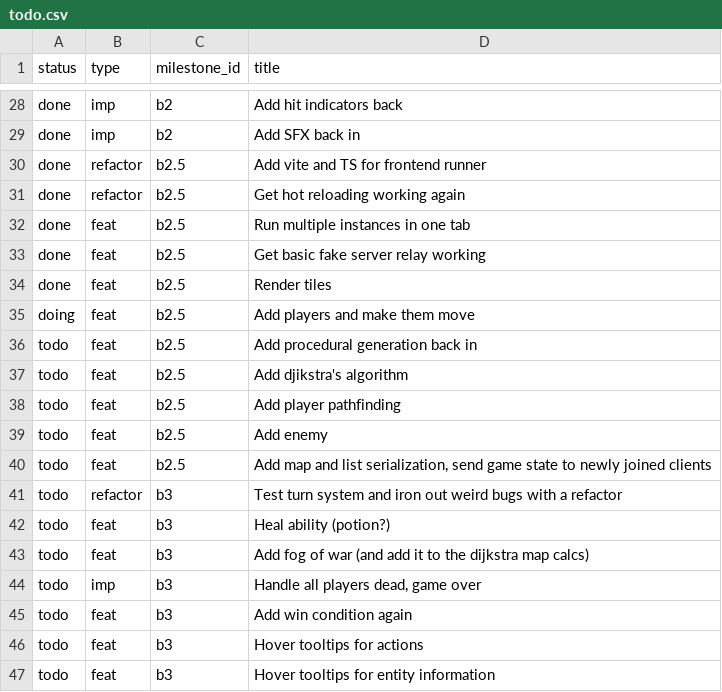
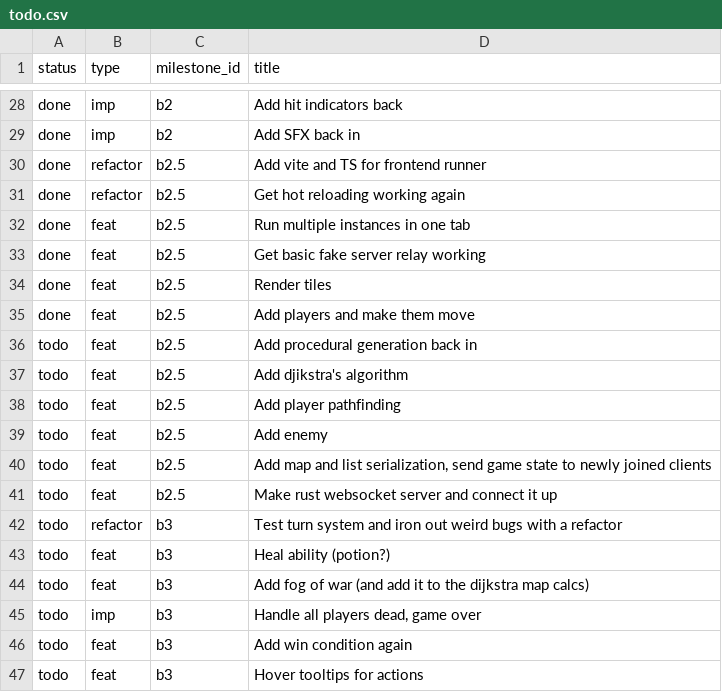
Before and after one commit to jordwest/prism, a CSV file: docs/todo.csv, drawn as a sheet; only a part is shown, gaps mark what is left out; the shorter side is filled out with more unchanged rows.

```diff
--- a/docs/todo.csv
+++ b/docs/todo.csv
@@ -34,3 +34,3 @@ done,feat,b2.5,Get basic fake server relay working
 done,feat,b2.5,Render tiles
-doing,feat,b2.5,Add players and make them move
+done,feat,b2.5,Add players and make them move
 todo,feat,b2.5,Add procedural generation back in
@@ -40,2 +40,3 @@ todo,feat,b2.5,Add enemy
 todo,feat,b2.5,"Add map and list serialization, send game state to newly joined clients"
+todo,feat,b2.5,Make rust websocket server and connect it up
 todo,refactor,b3,Test turn system and iron out weird bugs with a refactor
```
Also changed, not shown: 23 other files.
